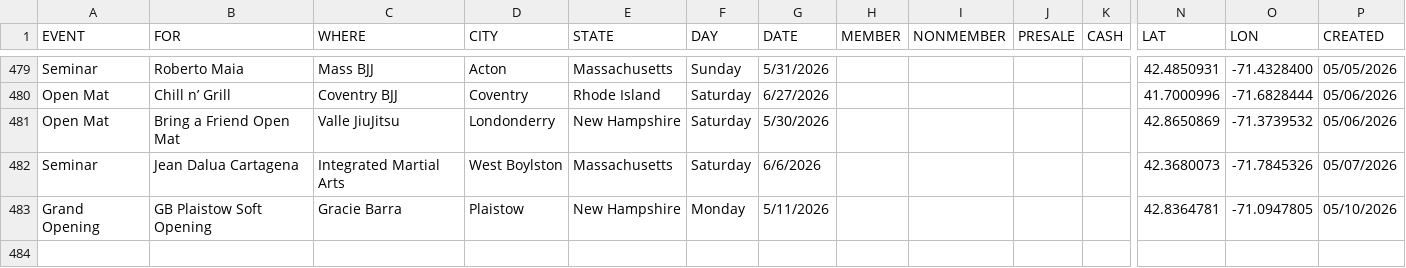
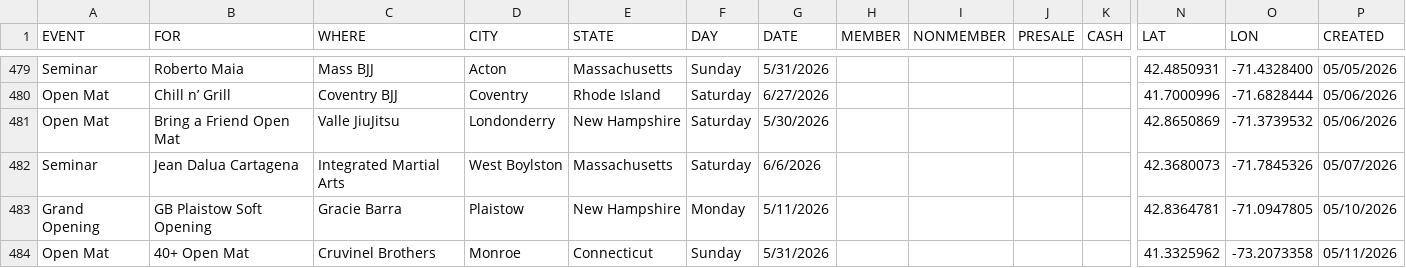
Before and after one commit to anyjiujitsu/anyjiujitsu.github.io, a CSV file: events.csv, drawn as a sheet; only a part is shown, gaps mark what is left out; rows hold the shown columns only; the diff names each change by its address in the sheet, - before the commit and + after, or states it on an @@ line.

Commit message:
Append event row (2026-05-11T22:27:34.962Z)

```diff
--- a/events.csv
+++ b/events.csv
+row 484: Open Mat | 40+ Open Mat | Cruvinel Brothers | Monroe | Connecticut | Sunday | 5/31/2026 |  |  |  |  | 41.3325962 | -73.2073358 | 05/11/2026
```
